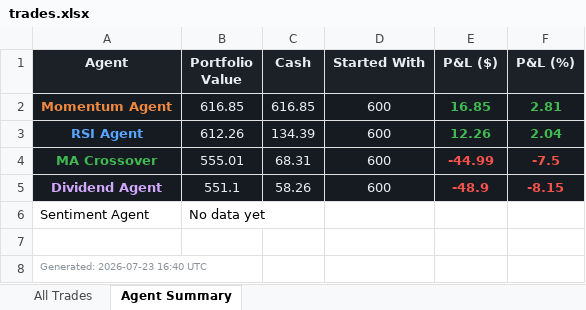
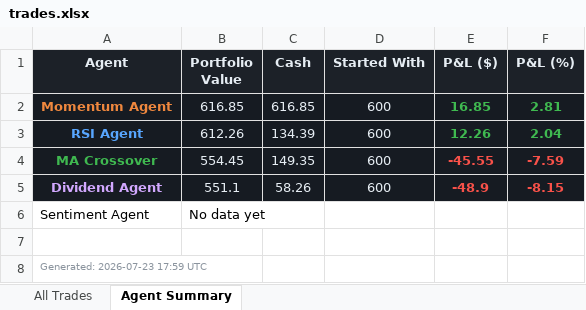
Before and after one commit to Gigantatoll/paper-trading, an Excel workbook: data/trades.xlsx, sheet Agent Summary, drawn as a sheet; values as stored, in another font and other column widths than the file's, no borders; the diff names each change by its address in the sheet, - before the commit and + after, or states it on an @@ line.

```diff
--- a/data/trades.xlsx (sheet Agent Summary)
+++ b/data/trades.xlsx (sheet Agent Summary)
-B4 (Portfolio Value): 555.01
+B4 (Portfolio Value): 554.45
-C4 (Cash): 68.31
+C4 (Cash): 149.35
-E4 (P&L ($)): -44.99
+E4 (P&L ($)): -45.55
-F4 (P&L (%)): -7.5
+F4 (P&L (%)): -7.59
-A8 (Agent): Generated: 2026-07-23 16:40 UTC
+A8 (Agent): Generated: 2026-07-23 17:59 UTC
```
Also changed, not shown: sheet All Trades, 5 other files.
